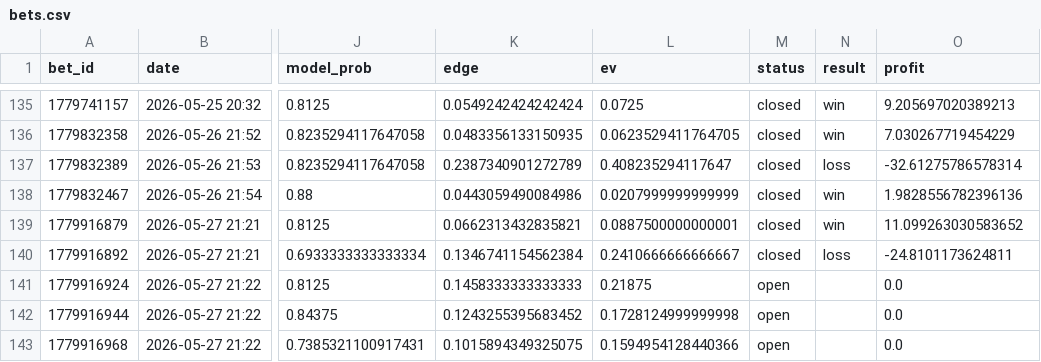
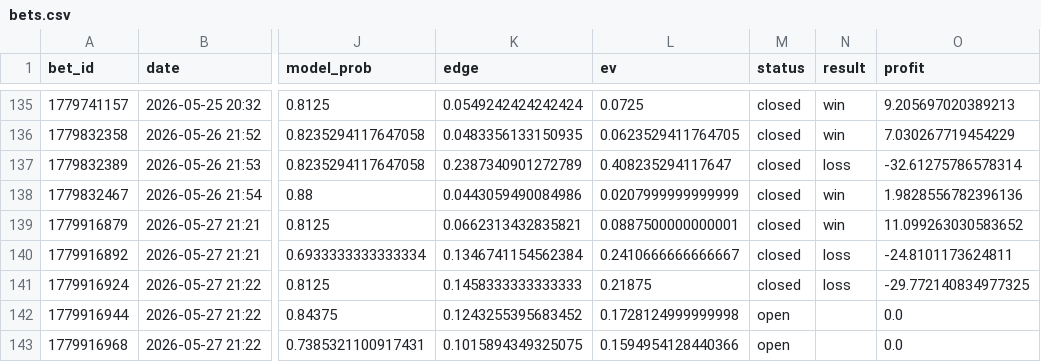
Before and after one commit to narvall018/tennis_modele, a CSV file: bets/users/narvall018/tennis/bets.csv, drawn as a sheet; only a part is shown, gaps mark what is left out; the diff names each change by its address in the sheet, - before the commit and + after, or states it on an @@ line.

Commit message:
chore: update bets/users/narvall018/tennis/bets.csv

```diff
--- a/bets/users/narvall018/tennis/bets.csv
+++ b/bets/users/narvall018/tennis/bets.csv
-M141 (status): open
+M141 (status): closed
-N141 (result): (empty)
+N141 (result): loss
-O141 (profit): 0.0
+O141 (profit): -29.772140834977325
```
